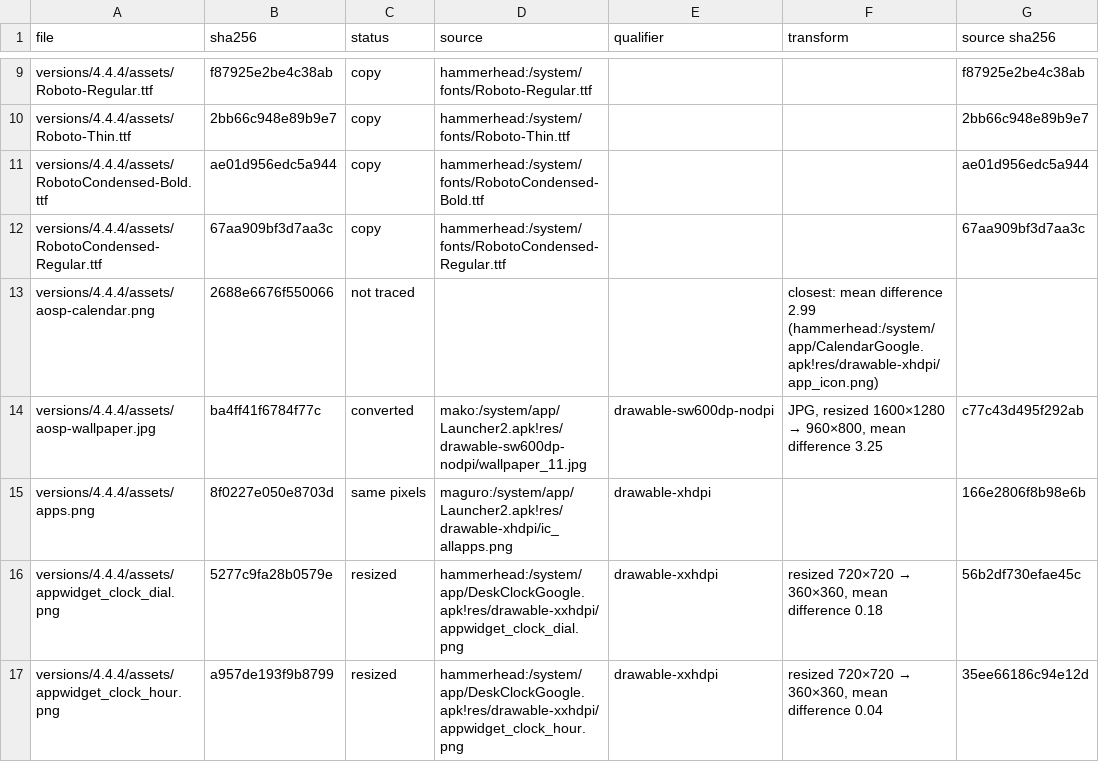
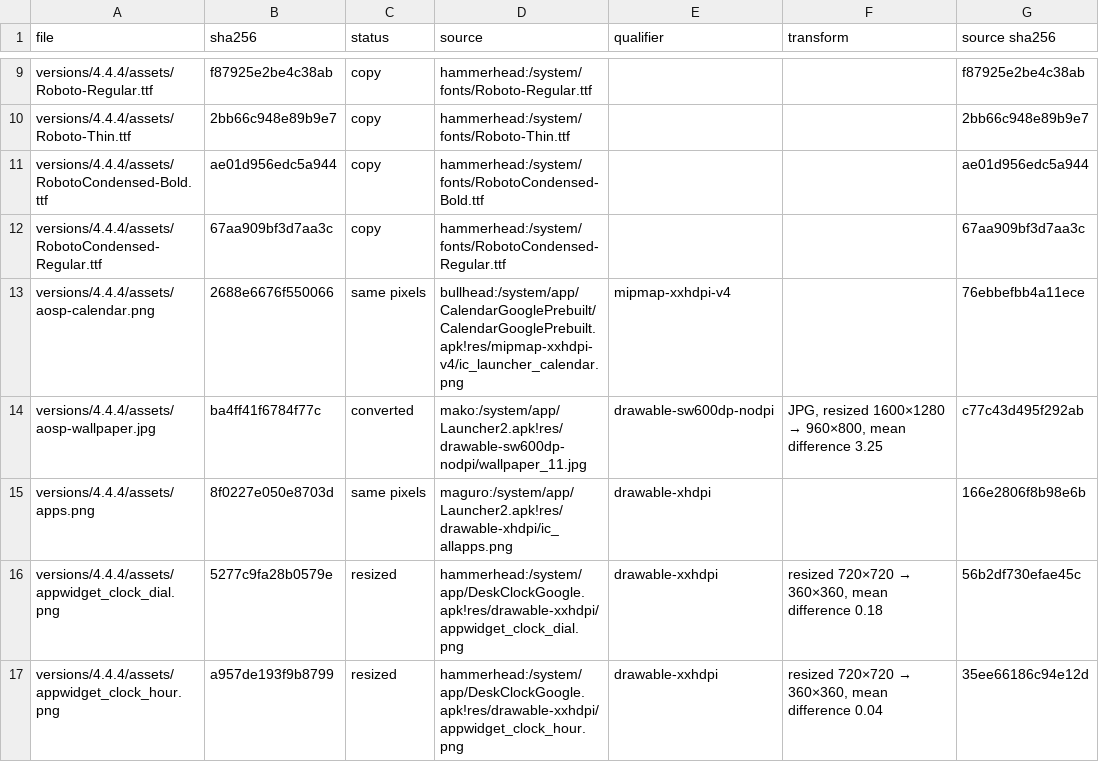
Before and after one commit to szabolevi98/android-time-machine, a TSV file: docs/reports/assets/4.4.4.tsv, drawn as a sheet; only a part is shown, gaps mark what is left out.

```diff
--- a/docs/reports/assets/4.4.4.tsv
+++ b/docs/reports/assets/4.4.4.tsv
@@ -12,3 +12,3 @@ versions/4.4.4/assets/RobotoCondensed-Bold.ttf	ae01d956edc5a944	copy	hammerhead:
 versions/4.4.4/assets/RobotoCondensed-Regular.ttf	67aa909bf3d7aa3c	copy	hammerhead:/system/fonts/RobotoCondensed-Regular.ttf			67aa909bf3d7aa3c
-versions/4.4.4/assets/aosp-calendar.png	2688e6676f550066	not traced			closest: mean difference 2.99 (hammerhead:/system/app/CalendarGoogle.apk!res/drawable-xhdpi/app_icon.png)	
+versions/4.4.4/assets/aosp-calendar.png	2688e6676f550066	same pixels	bullhead:/system/app/CalendarGooglePrebuilt/CalendarGooglePrebuilt.apk!res/mipmap-xxhdpi-v4/ic_launcher_calendar.png	mipmap-xxhdpi-v4		76ebbefbb4a11ece
 versions/4.4.4/assets/aosp-wallpaper.jpg	ba4ff41f6784f77c	converted	mako:/system/app/Launcher2.apk!res/drawable-sw600dp-nodpi/wallpaper_11.jpg	drawable-sw600dp-nodpi	JPG, resized 1600×1280 → 960×800, mean difference 3.25	c77c43d495f292ab
```
Also changed, not shown: 11 other files.
